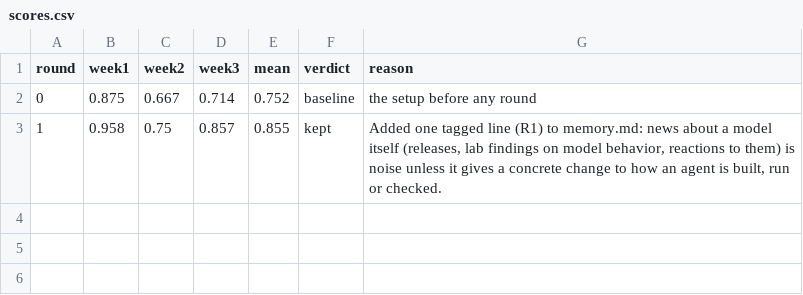
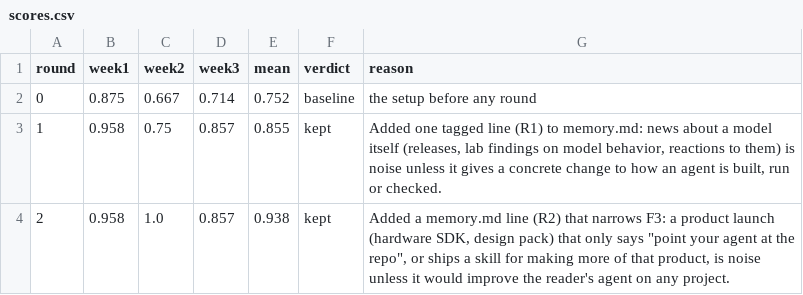
Before and after one commit to Siddhant-Goswami/harness-engineering-2, a CSV file: scores.csv, drawn as a sheet.

Commit message:
round 2 kept: 0.855 to 0.938

```diff
--- a/scores.csv
+++ b/scores.csv
@@ -3 +3,2 @@ round,week1,week2,week3,mean,verdict,reason
 1,0.958,0.75,0.857,0.855,kept,"Added one tagged line (R1) to memory.md: news about a model itself (releases, lab findings on model behavior, reactions to them) is noise unless it gives a concrete change to how an agent is built, run or checked."
+2,0.958,1.0,0.857,0.938,kept,"Added a memory.md line (R2) that narrows F3: a product launch (hardware SDK, design pack) that only says ""point your agent at the repo"", or ships a skill for making more of that product, is noise unless it would improve the reader's agent on any project."
```
Also changed, not shown: 1 other file.
